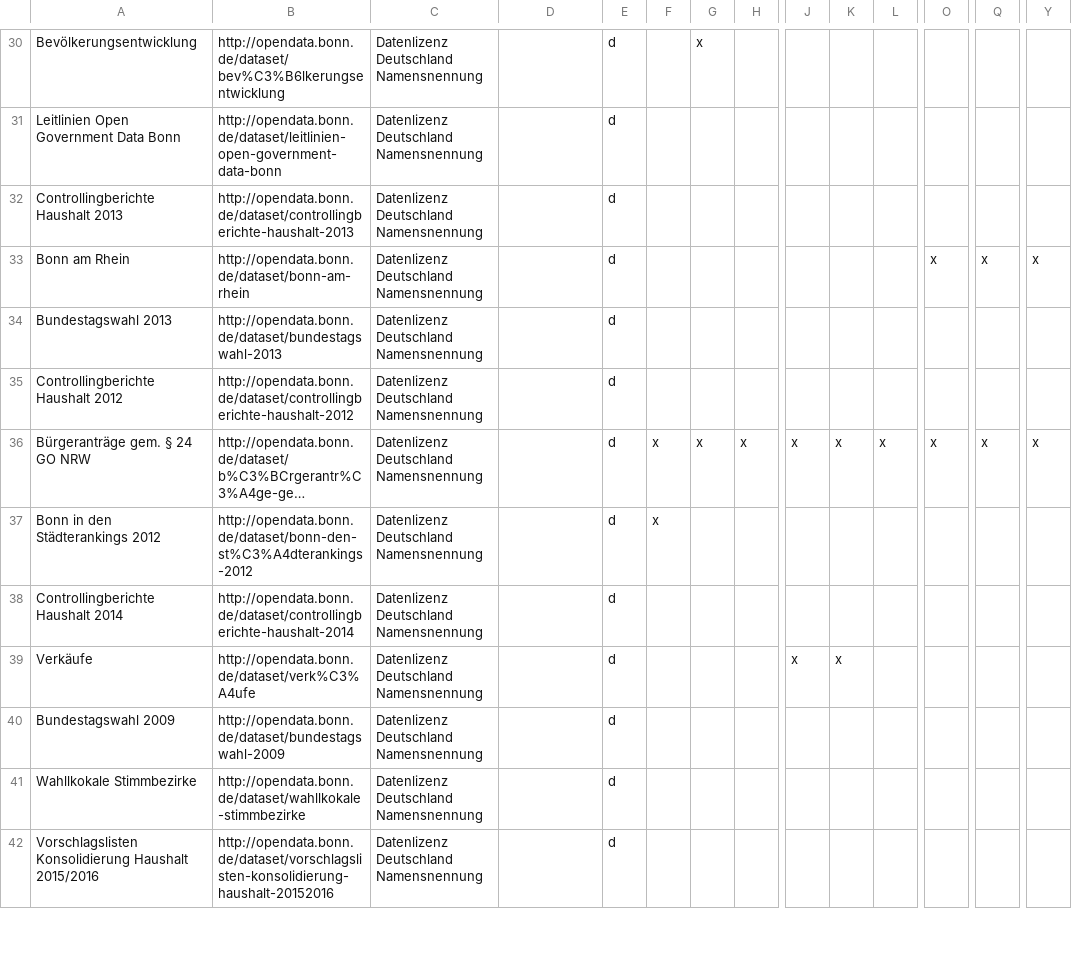
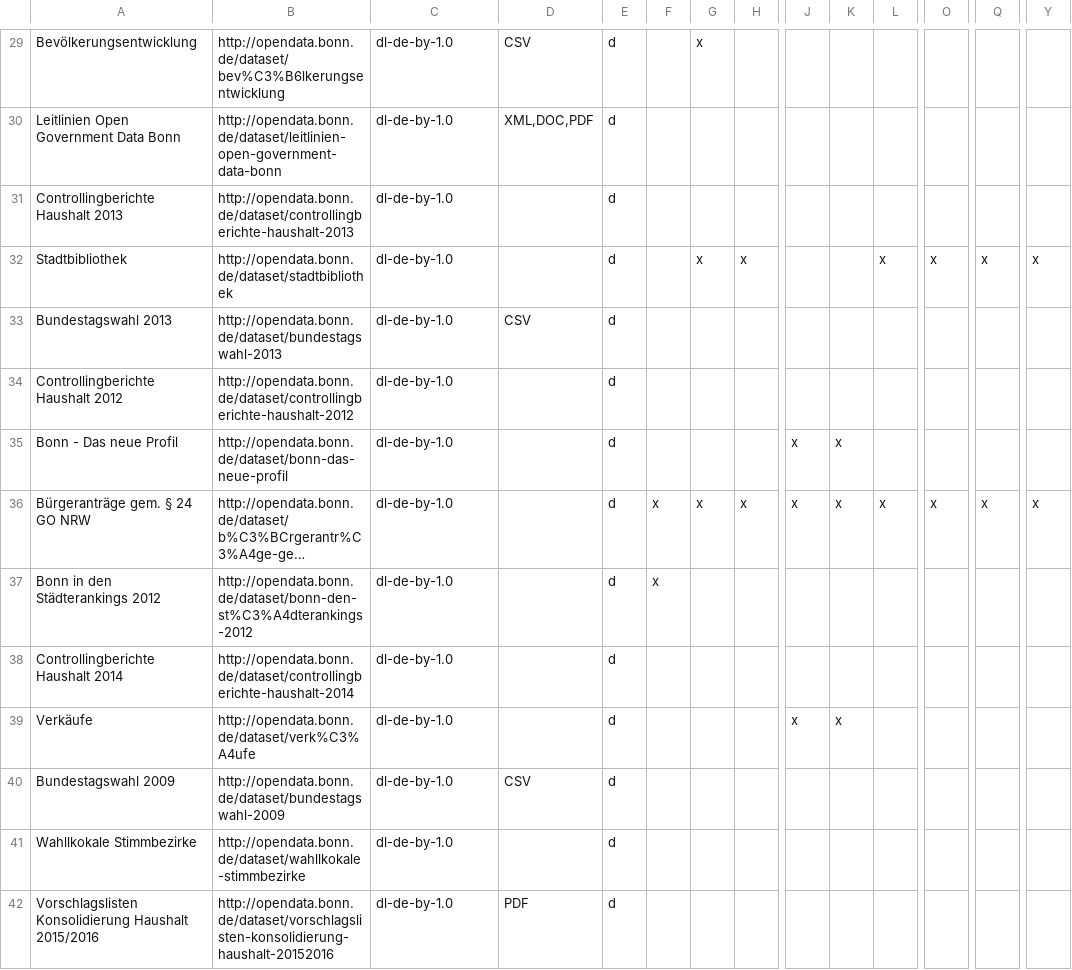
Before and after one commit to okfde/odmonitormap, a CSV file: data/bonn.csv, drawn as a sheet; only a part is shown, gaps mark what is left out; long unchanged cells end in …; removed rows and columns are numbered as before the commit, all else as after; rows hold the shown columns only; the diff covers the shown part only; the diff names each change by its address in the sheet, - before the commit and + after, or states it on an @@ line.

```diff
--- a/data/bonn.csv
+++ b/data/bonn.csv
-C29:C31: Datenlizenz Deutschland Namensnennung
+C29:C31: dl-de-by-1.0
-D29: (empty)
+D29: CSV
-D30: (empty)
+D30: XML,DOC,PDF
-row 33: Bonn am Rhein | http://opendata.bonn.de/dataset/bonn-am-rhein | Datenlizenz Deutschland Namensnennung |  | d |  |  |  |  |  |  | x | x | x
+row 32: Stadtbibliothek | http://opendata.bonn.de/dataset/stadtbibliothek | dl-de-by-1.0 |  | d |  | x | x |  |  | x | x | x | x
-C33:C34: Datenlizenz Deutschland Namensnennung
+C33:C34: dl-de-by-1.0
-D33: (empty)
+D33: CSV
+row 35: Bonn - Das neue Profil | http://opendata.bonn.de/dataset/bonn-das-neue-profil | dl-de-by-1.0 |  | d |  |  |  | x | x
-C36:C42: Datenlizenz Deutschland Namensnennung
+C36:C42: dl-de-by-1.0
-D40: (empty)
+D40: CSV
-D42: (empty)
+D42: PDF
```
Also changed, not shown: 2 added rows, 2 removed rows and 77 edited cells elsewhere in this file, data/frankfurt.csv, data/index.csv, 1 other file.
